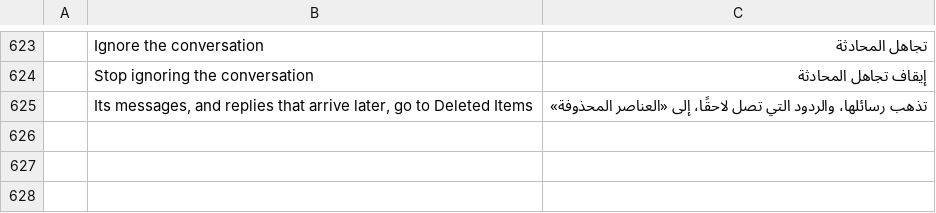
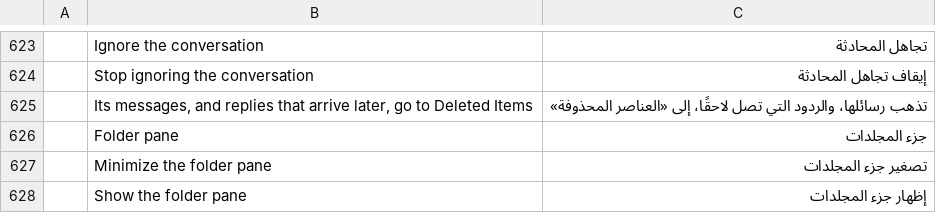
Before and after one commit to ZIDAN44/mailcraft, a TSV file: crates/ui-egui/src/i18n/ar.tsv, drawn as a sheet; only a part is shown, gaps mark what is left out; the diff names each change by its address in the sheet, - before the commit and + after, or states it on an @@ line.

```diff
--- a/crates/ui-egui/src/i18n/ar.tsv
+++ b/crates/ui-egui/src/i18n/ar.tsv
+row 626:  | Folder pane | جزء المجلدات
+row 627:  | Minimize the folder pane | تصغير جزء المجلدات
+row 628:  | Show the folder pane | إظهار جزء المجلدات
```
Also changed, not shown: crates/ui-egui/src/i18n/es.tsv, crates/ui-egui/src/i18n/he.tsv, 11 other files.
